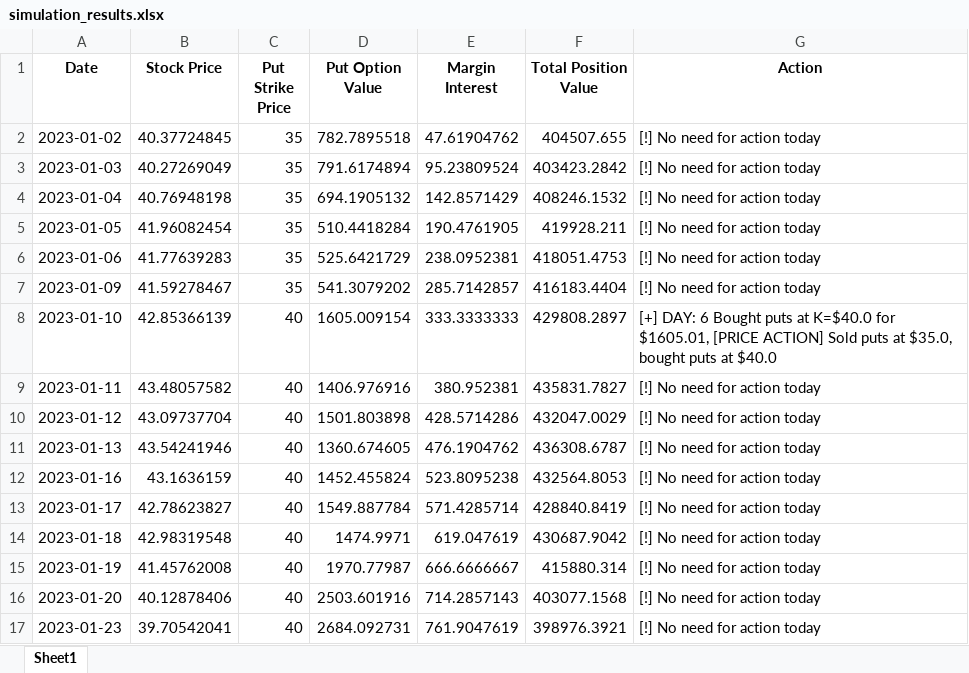
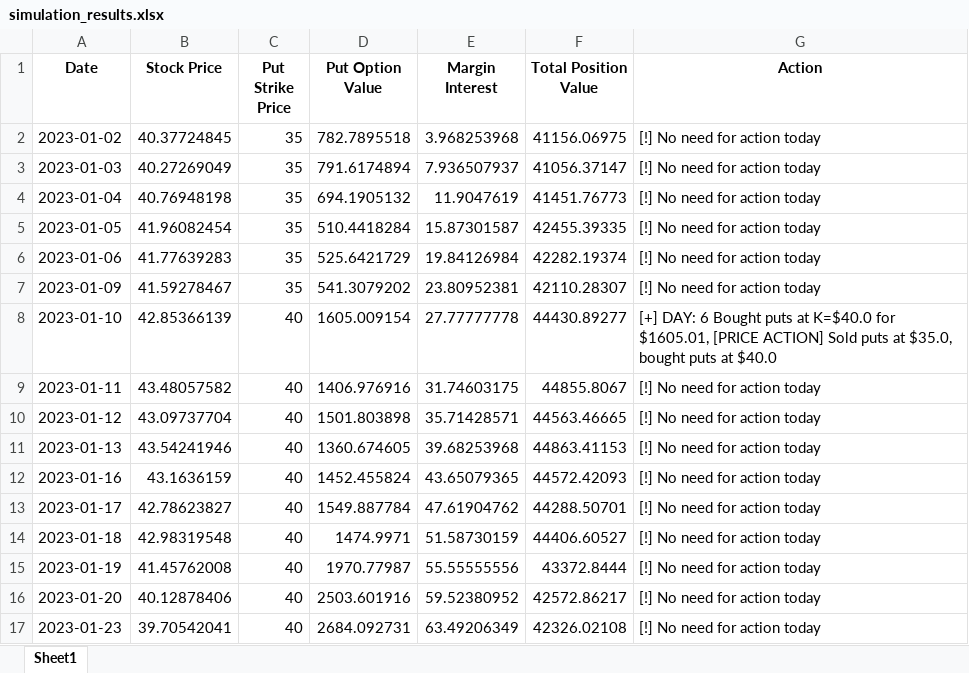
Before and after one commit to elithaxxor/Risk_Management_Project, an Excel workbook: riskmanagement_project/BLACK_SHOELS_RESULTS/simulation_results.xlsx, sheet Sheet1, drawn as a sheet; only a part is shown; values as stored, in another font and other column widths than the file's, no borders; the diff covers the shown part only; the diff names each change by its address in the sheet, - before the commit and + after, or states it on an @@ line.

```diff
--- a/riskmanagement_project/BLACK_SHOELS_RESULTS/simulation_results.xlsx (sheet Sheet1)
+++ b/riskmanagement_project/BLACK_SHOELS_RESULTS/simulation_results.xlsx (sheet Sheet1)
-E2 (Margin Interest): 47.61904762
+E2 (Margin Interest): 3.968253968
-F2 (Total Position Value): 404507.655
+F2 (Total Position Value): 41156.06975
-E3 (Margin Interest): 95.23809524
+E3 (Margin Interest): 7.936507937
-F3 (Total Position Value): 403423.2842
+F3 (Total Position Value): 41056.37147
-E4 (Margin Interest): 142.8571429
+E4 (Margin Interest): 11.9047619
-F4 (Total Position Value): 408246.1532
+F4 (Total Position Value): 41451.76773
-E5 (Margin Interest): 190.4761905
+E5 (Margin Interest): 15.87301587
-F5 (Total Position Value): 419928.211
+F5 (Total Position Value): 42455.39335
-E6 (Margin Interest): 238.0952381
+E6 (Margin Interest): 19.84126984
-F6 (Total Position Value): 418051.4753
+F6 (Total Position Value): 42282.19374
-E7 (Margin Interest): 285.7142857
+E7 (Margin Interest): 23.80952381
-F7 (Total Position Value): 416183.4404
+F7 (Total Position Value): 42110.28307
-E8 (Margin Interest): 333.3333333
+E8 (Margin Interest): 27.77777778
-F8 (Total Position Value): 429808.2897
+F8 (Total Position Value): 44430.89277
-E9 (Margin Interest): 380.952381
+E9 (Margin Interest): 31.74603175
-F9 (Total Position Value): 435831.7827
+F9 (Total Position Value): 44855.8067
-E10 (Margin Interest): 428.5714286
+E10 (Margin Interest): 35.71428571
-F10 (Total Position Value): 432047.0029
+F10 (Total Position Value): 44563.46665
-E11 (Margin Interest): 476.1904762
+E11 (Margin Interest): 39.68253968
-F11 (Total Position Value): 436308.6787
+F11 (Total Position Value): 44863.41153
-E12 (Margin Interest): 523.8095238
+E12 (Margin Interest): 43.65079365
-F12 (Total Position Value): 432564.8053
+F12 (Total Position Value): 44572.42093
-E13 (Margin Interest): 571.4285714
+E13 (Margin Interest): 47.61904762
-F13 (Total Position Value): 428840.8419
+F13 (Total Position Value): 44288.50701
-E14 (Margin Interest): 619.047619
+E14 (Margin Interest): 51.58730159
-F14 (Total Position Value): 430687.9042
+F14 (Total Position Value): 44406.60527
-E15 (Margin Interest): 666.6666667
+E15 (Margin Interest): 55.55555556
-F15 (Total Position Value): 415880.314
+F15 (Total Position Value): 43372.8444
-E16 (Margin Interest): 714.2857143
+E16 (Margin Interest): 59.52380952
-F16 (Total Position Value): 403077.1568
+F16 (Total Position Value): 42572.86217
-E17 (Margin Interest): 761.9047619
+E17 (Margin Interest): 63.49206349
-F17 (Total Position Value): 398976.3921
+F17 (Total Position Value): 42326.02108
```
Also changed, not shown: 148 edited cells elsewhere in this sheet, riskmanagement_project/BLACK_SHOELS_RESULTS/simulated_stock_prices.xlsx, 4 other files.
